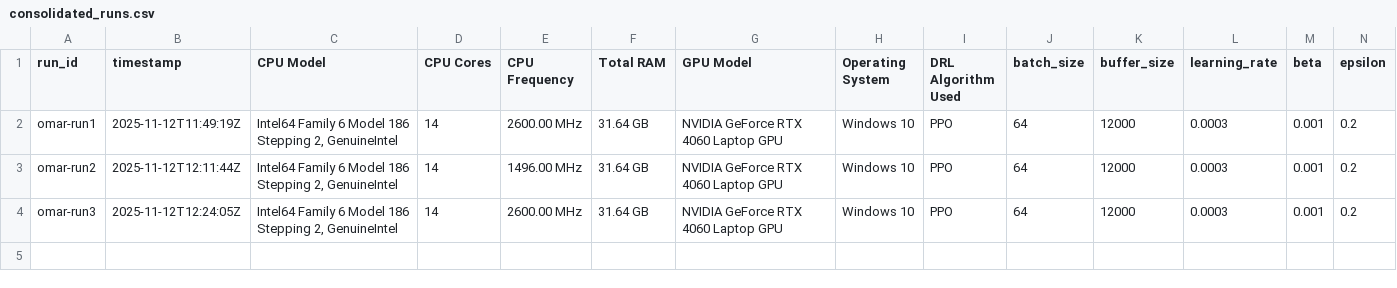
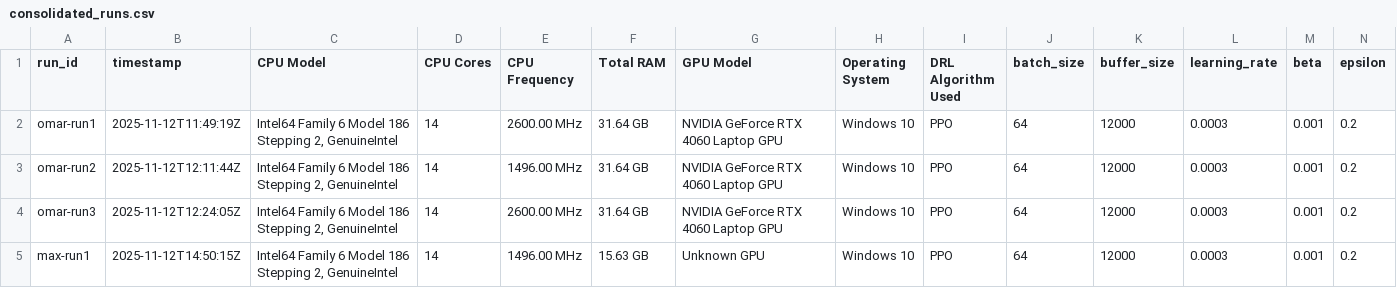
Before and after one commit to omar1575/project_2_1_group_7, a CSV file: Data/consolidated_runs.csv, drawn as a sheet; only a part is shown; rows hold the shown columns only; the diff names each change by its address in the sheet, - before the commit and + after, or states it on an @@ line.

```diff
--- a/Data/consolidated_runs.csv
+++ b/Data/consolidated_runs.csv
+row 5: max-run1 | 2025-11-12T14:50:15Z | Intel64 Family 6 Model 186 Stepping 2, GenuineIntel | 14 | 1496.00 MHz | 15.63 GB | Unknown GPU | Windows 10 | PPO | 64 | 12000 | 0.0003 | 0.001 | 0.2
```
Also changed, not shown: 30 other files.
